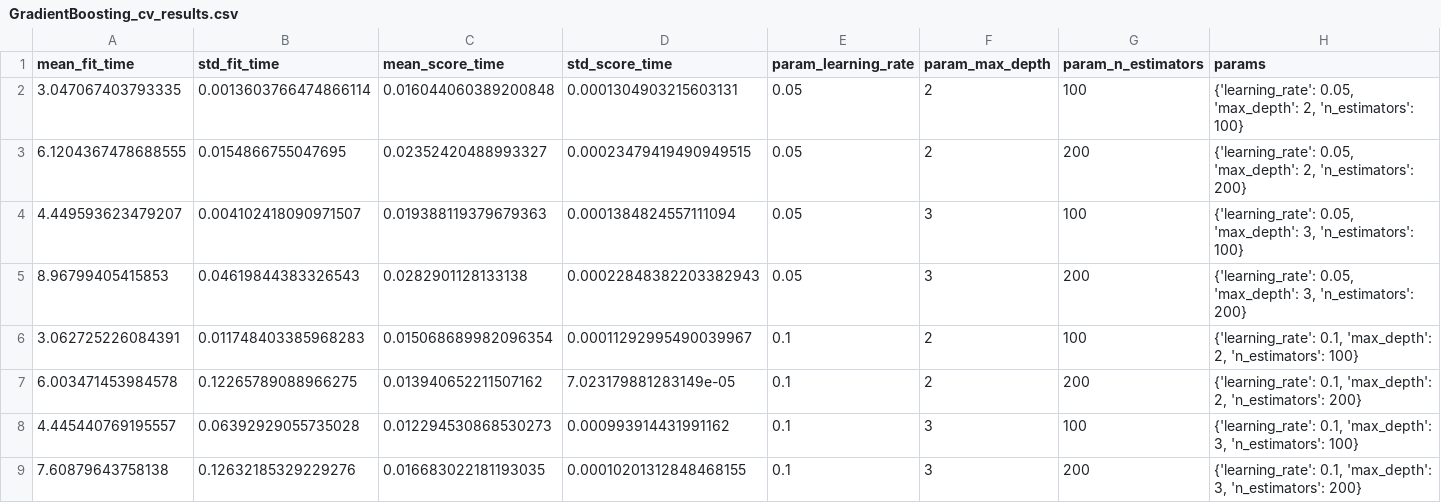
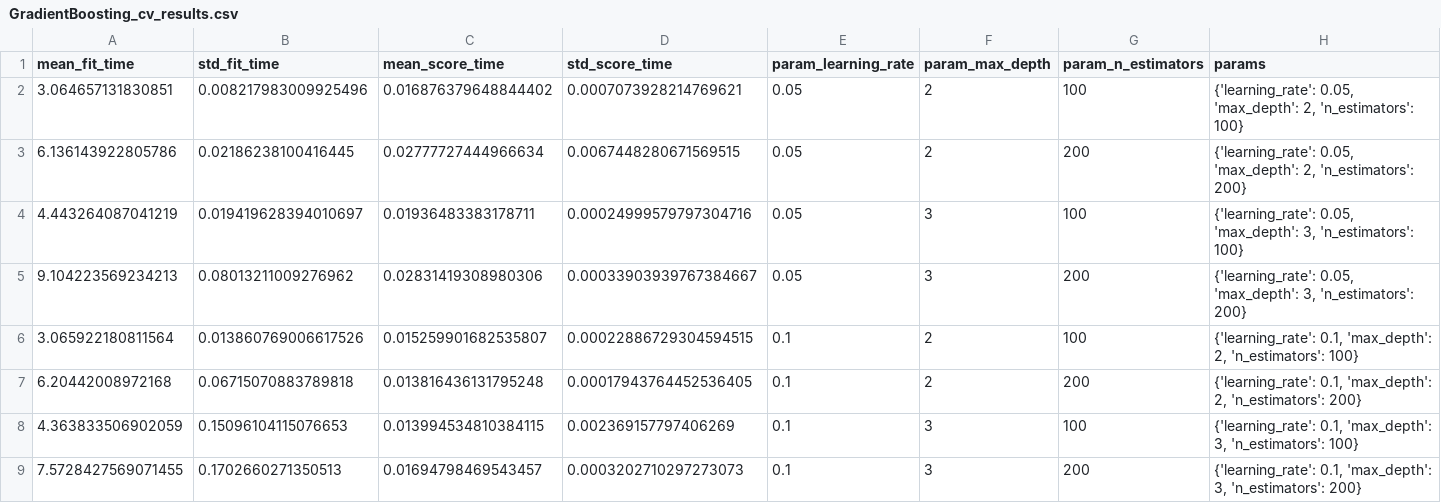
Before and after one commit to sudhindrasridharan/PredictiveMaintenance, a CSV file: models/cv_results/GradientBoosting_cv_results.csv, drawn as a sheet; only a part is shown; the diff names each change by its address in the sheet, - before the commit and + after, or states it on an @@ line.

Commit message:
Update GradientBoosting_cv_results.csv

```diff
--- a/models/cv_results/GradientBoosting_cv_results.csv
+++ b/models/cv_results/GradientBoosting_cv_results.csv
-A2 (mean_fit_time): 3.047067403793335
+A2 (mean_fit_time): 3.064657131830851
-B2 (std_fit_time): 0.0013603766474866114
+B2 (std_fit_time): 0.008217983009925496
-C2 (mean_score_time): 0.016044060389200848
+C2 (mean_score_time): 0.016876379648844402
-D2 (std_score_time): 0.0001304903215603131
+D2 (std_score_time): 0.0007073928214769621
-A3 (mean_fit_time): 6.1204367478688555
+A3 (mean_fit_time): 6.136143922805786
-B3 (std_fit_time): 0.0154866755047695
+B3 (std_fit_time): 0.02186238100416445
-C3 (mean_score_time): 0.02352420488993327
+C3 (mean_score_time): 0.02777727444966634
-D3 (std_score_time): 0.00023479419490949515
+D3 (std_score_time): 0.0067448280671569515
-A4 (mean_fit_time): 4.449593623479207
+A4 (mean_fit_time): 4.443264087041219
-B4 (std_fit_time): 0.004102418090971507
+B4 (std_fit_time): 0.019419628394010697
-C4 (mean_score_time): 0.019388119379679363
+C4 (mean_score_time): 0.01936483383178711
-D4 (std_score_time): 0.0001384824557111094
+D4 (std_score_time): 0.00024999579797304716
-A5 (mean_fit_time): 8.96799405415853
+A5 (mean_fit_time): 9.104223569234213
-B5 (std_fit_time): 0.04619844383326543
+B5 (std_fit_time): 0.08013211009276962
-C5 (mean_score_time): 0.0282901128133138
+C5 (mean_score_time): 0.02831419308980306
-D5 (std_score_time): 0.00022848382203382943
+D5 (std_score_time): 0.00033903939767384667
-A6 (mean_fit_time): 3.062725226084391
+A6 (mean_fit_time): 3.065922180811564
-B6 (std_fit_time): 0.011748403385968283
+B6 (std_fit_time): 0.013860769006617526
-C6 (mean_score_time): 0.015068689982096354
+C6 (mean_score_time): 0.015259901682535807
-D6 (std_score_time): 0.00011292995490039967
+D6 (std_score_time): 0.00022886729304594515
-A7 (mean_fit_time): 6.003471453984578
+A7 (mean_fit_time): 6.20442008972168
-B7 (std_fit_time): 0.12265789088966275
+B7 (std_fit_time): 0.06715070883789818
-C7 (mean_score_time): 0.013940652211507162
+C7 (mean_score_time): 0.013816436131795248
-D7 (std_score_time): 7.023179881283149e-05
+D7 (std_score_time): 0.00017943764452536405
-A8 (mean_fit_time): 4.445440769195557
+A8 (mean_fit_time): 4.363833506902059
-B8 (std_fit_time): 0.06392929055735028
+B8 (std_fit_time): 0.15096104115076653
-C8 (mean_score_time): 0.012294530868530273
+C8 (mean_score_time): 0.013994534810384115
-D8 (std_score_time): 0.000993914431991162
+D8 (std_score_time): 0.002369157797406269
-A9 (mean_fit_time): 7.60879643758138
+A9 (mean_fit_time): 7.5728427569071455
-B9 (std_fit_time): 0.12632185329229276
+B9 (std_fit_time): 0.1702660271350513
-C9 (mean_score_time): 0.016683022181193035
+C9 (mean_score_time): 0.01694798469543457
-D9 (std_score_time): 0.00010201312848468155
+D9 (std_score_time): 0.0003202710297273073
```
